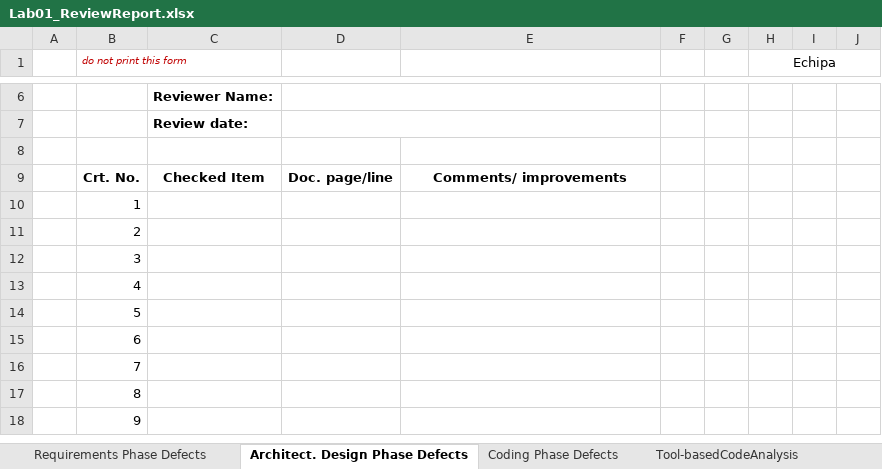
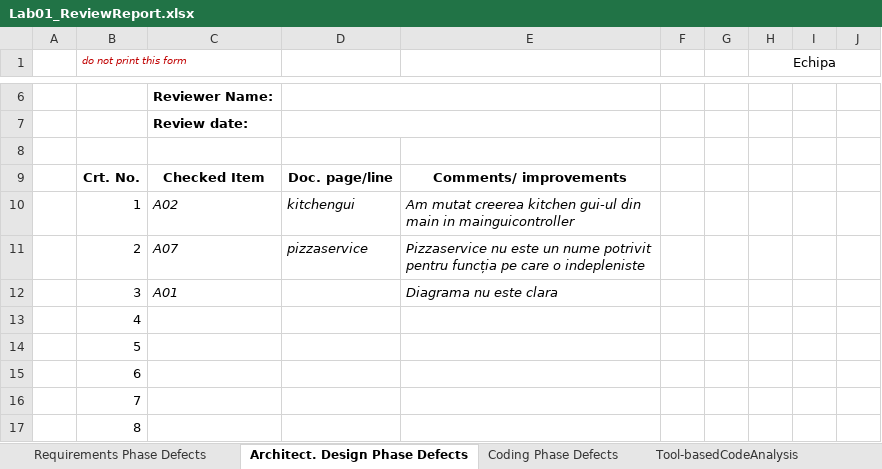
Before and after one commit to MihalutFilip/VVSS-Lab, an Excel workbook: Lab01_ReviewReport.xlsx, sheet Architect. Design Phase Defects, drawn as a sheet; only a part is shown, gaps mark what is left out; the shorter side is filled out with more unchanged rows; values as stored, in another font and other column widths than the file's, no borders; the diff names each change by its address in the sheet, - before the commit and + after, or states it on an @@ line.

```diff
--- a/Lab01_ReviewReport.xlsx (sheet Architect. Design Phase Defects)
+++ b/Lab01_ReviewReport.xlsx (sheet Architect. Design Phase Defects)
-C10: (empty)
+C10: A02
-D10: (empty)
+D10: kitchengui
-E10: (empty)
+E10: Am mutat creerea kitchen gui-ul din main in mainguicontroller
-C11: (empty)
+C11: A07
-D11: (empty)
+D11: pizzaservice
-E11: (empty)
+E11: Pizzaservice nu este un nume potrivit pentru funcția pe care o indepleniste
-C12: (empty)
+C12: A01
-E12: (empty)
+E12: Diagrama nu este clara
```
Also changed, not shown: sheet Requirements Phase Defects, sheet Coding Phase Defects.
